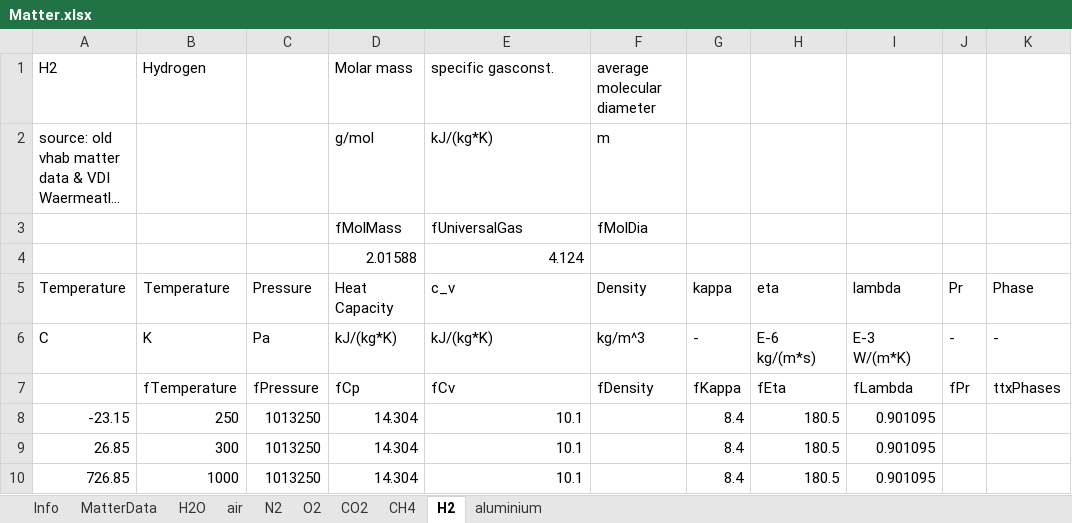
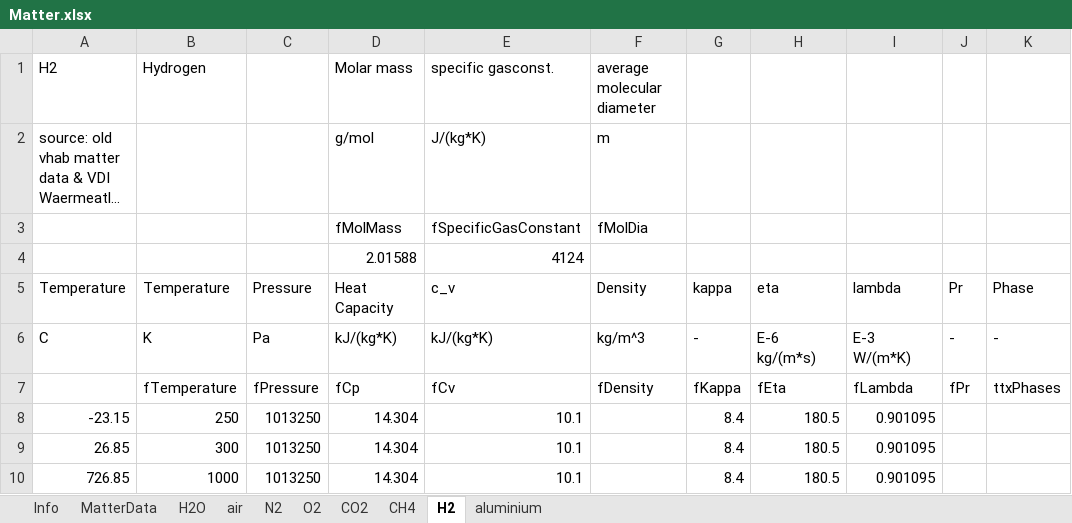
Before and after one commit to V-HAB/V-HAB, an Excel workbook: core/+matter/Matter.xlsx, sheet H2, drawn as a sheet; long unchanged cells end in …; values as stored, in another font and other column widths than the file's, no borders; the diff names each change by its address in the sheet, - before the commit and + after, or states it on an @@ line.

```diff
--- a/core/+matter/Matter.xlsx (sheet H2)
+++ b/core/+matter/Matter.xlsx (sheet H2)
-E2 (c_v): kJ/(kg*K)
+E2 (c_v): J/(kg*K)
-E3 (c_v): fUniversalGas
+E3 (c_v): fSpecificGasConstant
-E4 (c_v): 4.124
+E4 (c_v): 4124
```
Also changed, not shown: sheet MatterData, sheet CH4, sheet air, sheet H2O, sheet O2, sheet N2, 2 more sheets.
